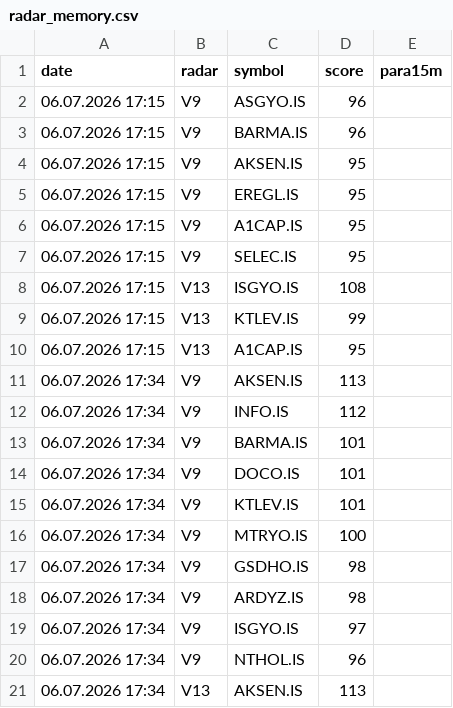
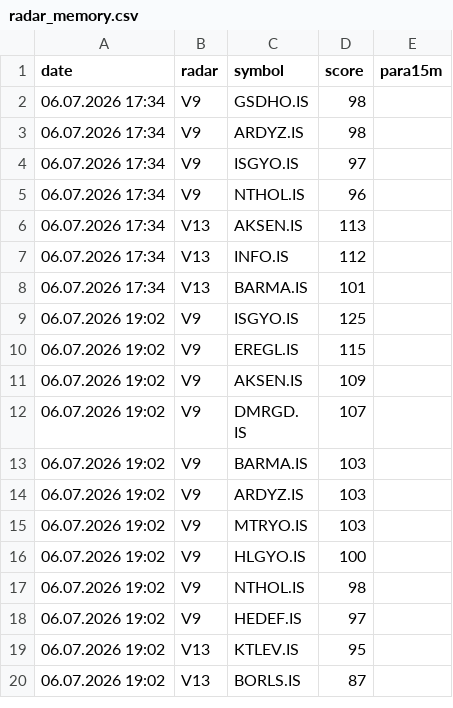
Before and after one commit to gokhan-bist-radar/gokhan-bist-radar, a CSV file: radar_memory.csv, drawn as a sheet; only a part is shown; the shorter side is filled out with more unchanged rows; removed rows and columns are numbered as before the commit, all else as after; the diff covers the shown part only; the diff names each change by its address in the sheet, - before the commit and + after, or states it on an @@ line.

```diff
--- a/radar_memory.csv
+++ b/radar_memory.csv
-row 2: 06.07.2026 17:15 | V9 | ASGYO.IS | 96
-row 3: 06.07.2026 17:15 | V9 | BARMA.IS | 96
-row 4: 06.07.2026 17:15 | V9 | AKSEN.IS | 95
-row 5: 06.07.2026 17:15 | V9 | EREGL.IS | 95
-row 6: 06.07.2026 17:15 | V9 | A1CAP.IS | 95
-row 7: 06.07.2026 17:15 | V9 | SELEC.IS | 95
-row 8: 06.07.2026 17:15 | V13 | ISGYO.IS | 108
-row 9: 06.07.2026 17:15 | V13 | KTLEV.IS | 99
-row 10: 06.07.2026 17:15 | V13 | A1CAP.IS | 95
-row 11: 06.07.2026 17:34 | V9 | AKSEN.IS | 113
-row 12: 06.07.2026 17:34 | V9 | INFO.IS | 112
-row 13: 06.07.2026 17:34 | V9 | BARMA.IS | 101
-row 14: 06.07.2026 17:34 | V9 | DOCO.IS | 101
-row 15: 06.07.2026 17:34 | V9 | KTLEV.IS | 101
-row 16: 06.07.2026 17:34 | V9 | MTRYO.IS | 100
```
Also changed, not shown: 15 added rows elsewhere in this file, radar_performance.csv, radar_signals.csv.
